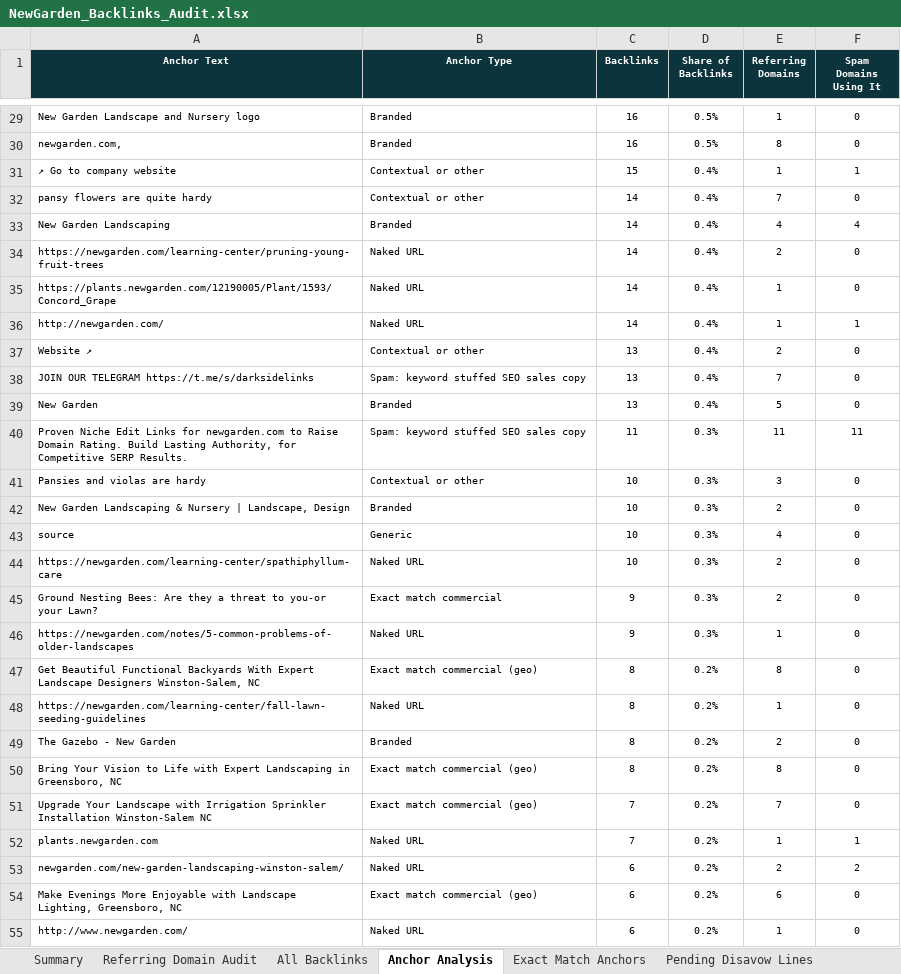
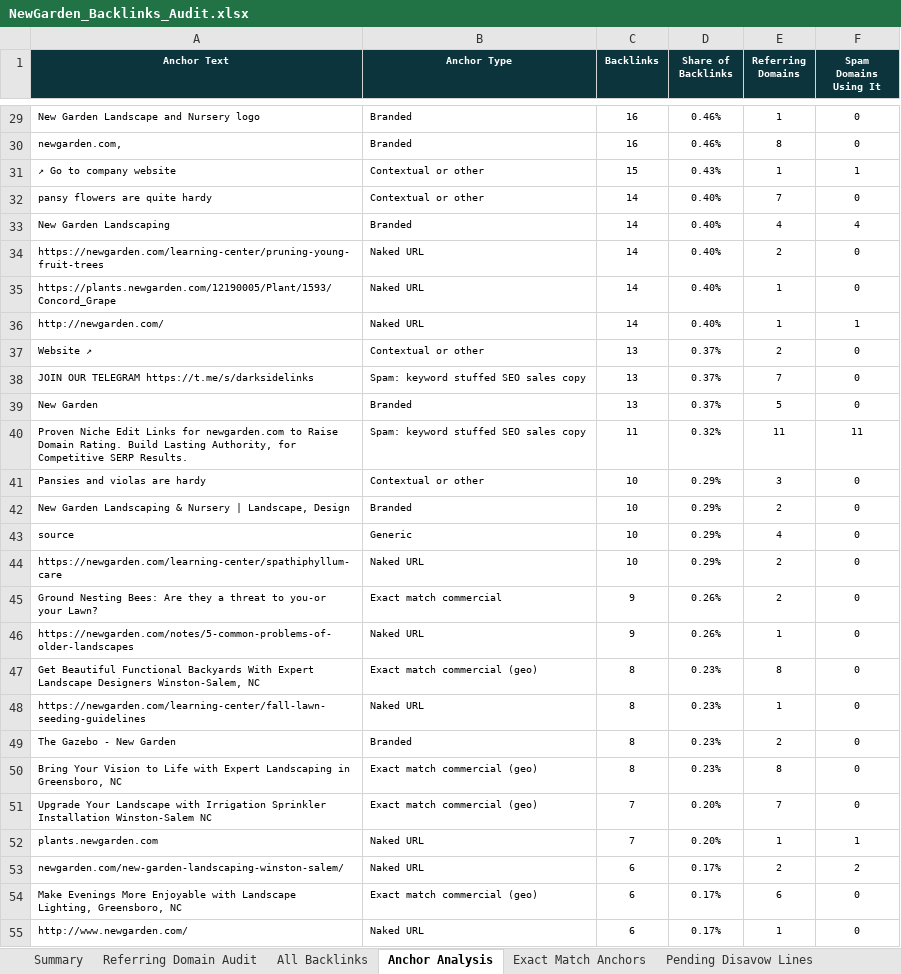
Before and after one commit to fahadahmad-ship-it/test, an Excel workbook: NewGarden_Backlinks_Audit.xlsx, sheet Anchor Analysis, drawn as a sheet; only a part is shown, gaps mark what is left out; values as stored, in another font and other column widths than the file's, no borders; the diff covers the shown part only; the diff names each change by its address in the sheet, - before the commit and + after, or states it on an @@ line.

```diff
--- a/NewGarden_Backlinks_Audit.xlsx (sheet Anchor Analysis)
+++ b/NewGarden_Backlinks_Audit.xlsx (sheet Anchor Analysis)
-D29:D30 (Share of Backlinks): 0.5%
+D29:D30 (Share of Backlinks): 0.46%
-D31 (Share of Backlinks): 0.4%
+D31 (Share of Backlinks): 0.43%
-D32:D36 (Share of Backlinks): 0.4%
+D32:D36 (Share of Backlinks): 0.40%
-D37:D39 (Share of Backlinks): 0.4%
+D37:D39 (Share of Backlinks): 0.37%
-D40 (Share of Backlinks): 0.3%
+D40 (Share of Backlinks): 0.32%
-D41:D44 (Share of Backlinks): 0.3%
+D41:D44 (Share of Backlinks): 0.29%
-D45:D46 (Share of Backlinks): 0.3%
+D45:D46 (Share of Backlinks): 0.26%
-D47:D50 (Share of Backlinks): 0.2%
+D47:D50 (Share of Backlinks): 0.23%
-D51:D52 (Share of Backlinks): 0.2%
+D51:D52 (Share of Backlinks): 0.20%
-D53:D55 (Share of Backlinks): 0.2%
+D53:D55 (Share of Backlinks): 0.17%
```
Also changed, not shown: 223 edited cells elsewhere in this sheet, sheet Referring Domain Audit, sheet Disavow List, sheet Summary, 1 other file.
